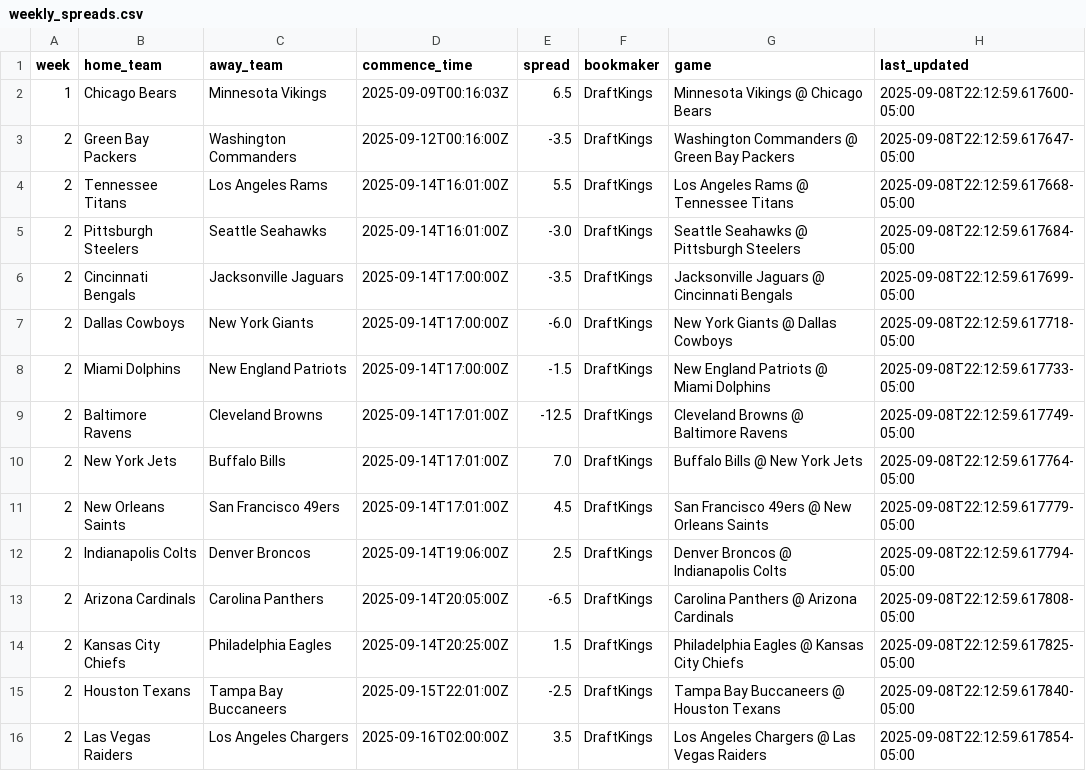
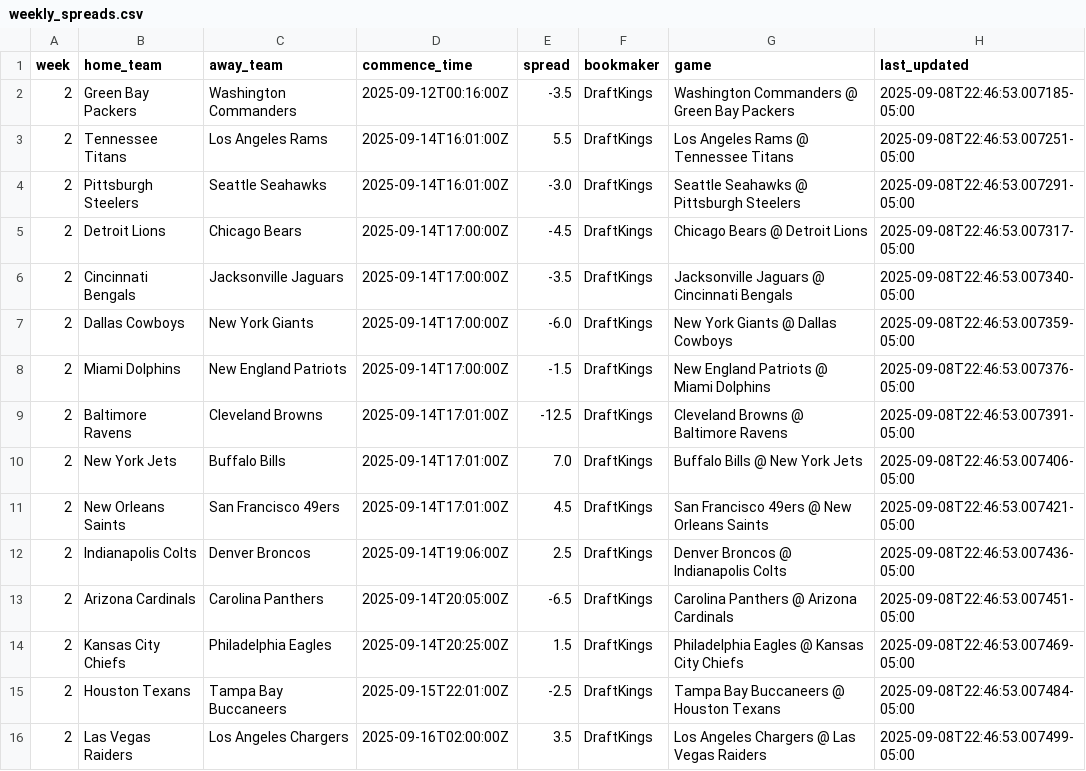
Before and after one commit to jackewings/NFL-Pickem-App, a CSV file: data/weekly_spreads.csv, drawn as a sheet.

```diff
--- a/data/weekly_spreads.csv
+++ b/data/weekly_spreads.csv
@@ -1,16 +1,16 @@
 week,home_team,away_team,commence_time,spread,bookmaker,game,last_updated
-1,Chicago Bears,Minnesota Vikings,2025-09-09T00:16:03Z,6.5,DraftKings,Minnesota Vikings @ Chicago Bears,2025-09-08T22:12:59.617600-05:00
-2,Green Bay Packers,Washington Commanders,2025-09-12T00:16:00Z,-3.5,DraftKings,Washington Commanders @ Green Bay Packers,2025-09-08T22:12:59.617647-05:00
-2,Tennessee Titans,Los Angeles Rams,2025-09-14T16:01:00Z,5.5,DraftKings,Los Angeles Rams @ Tennessee Titans,2025-09-08T22:12:59.617668-05:00
-2,Pittsburgh Steelers,Seattle Seahawks,2025-09-14T16:01:00Z,-3.0,DraftKings,Seattle Seahawks @ Pittsburgh Steelers,2025-09-08T22:12:59.617684-05:00
-2,Cincinnati Bengals,Jacksonville Jaguars,2025-09-14T17:00:00Z,-3.5,DraftKings,Jacksonville Jaguars @ Cincinnati Bengals,2025-09-08T22:12:59.617699-05:00
-2,Dallas Cowboys,New York Giants,2025-09-14T17:00:00Z,-6.0,DraftKings,New York Giants @ Dallas Cowboys,2025-09-08T22:12:59.617718-05:00
-2,Miami Dolphins,New England Patriots,2025-09-14T17:00:00Z,-1.5,DraftKings,New England Patriots @ Miami Dolphins,2025-09-08T22:12:59.617733-05:00
-2,Baltimore Ravens,Cleveland Browns,2025-09-14T17:01:00Z,-12.5,DraftKings,Cleveland Browns @ Baltimore Ravens,2025-09-08T22:12:59.617749-05:00
-2,New York Jets,Buffalo Bills,2025-09-14T17:01:00Z,7.0,DraftKings,Buffalo Bills @ New York Jets,2025-09-08T22:12:59.617764-05:00
-2,New Orleans Saints,San Francisco 49ers,2025-09-14T17:01:00Z,4.5,DraftKings,San Francisco 49ers @ New Orleans Saints,2025-09-08T22:12:59.617779-05:00
-2,Indianapolis Colts,Denver Broncos,2025-09-14T19:06:00Z,2.5,DraftKings,Denver Broncos @ Indianapolis Colts,2025-09-08T22:12:59.617794-05:00
-2,Arizona Cardinals,Carolina Panthers,2025-09-14T20:05:00Z,-6.5,DraftKings,Carolina Panthers @ Arizona Cardinals,2025-09-08T22:12:59.617808-05:00
-2,Kansas City Chiefs,Philadelphia Eagles,2025-09-14T20:25:00Z,1.5,DraftKings,Philadelphia Eagles @ Kansas City Chiefs,2025-09-08T22:12:59.617825-05:00
-2,Houston Texans,Tampa Bay Buccaneers,2025-09-15T22:01:00Z,-2.5,DraftKings,Tampa Bay Buccaneers @ Houston Texans,2025-09-08T22:12:59.617840-05:00
-2,Las Vegas Raiders,Los Angeles Chargers,2025-09-16T02:00:00Z,3.5,DraftKings,Los Angeles Chargers @ Las Vegas Raiders,2025-09-08T22:12:59.617854-05:00
+2,Green Bay Packers,Washington Commanders,2025-09-12T00:16:00Z,-3.5,DraftKings,Washington Commanders @ Green Bay Packers,2025-09-08T22:46:53.007185-05:00
+2,Tennessee Titans,Los Angeles Rams,2025-09-14T16:01:00Z,5.5,DraftKings,Los Angeles Rams @ Tennessee Titans,2025-09-08T22:46:53.007251-05:00
+2,Pittsburgh Steelers,Seattle Seahawks,2025-09-14T16:01:00Z,-3.0,DraftKings,Seattle Seahawks @ Pittsburgh Steelers,2025-09-08T22:46:53.007291-05:00
+2,Detroit Lions,Chicago Bears,2025-09-14T17:00:00Z,-4.5,DraftKings,Chicago Bears @ Detroit Lions,2025-09-08T22:46:53.007317-05:00
+2,Cincinnati Bengals,Jacksonville Jaguars,2025-09-14T17:00:00Z,-3.5,DraftKings,Jacksonville Jaguars @ Cincinnati Bengals,2025-09-08T22:46:53.007340-05:00
+2,Dallas Cowboys,New York Giants,2025-09-14T17:00:00Z,-6.0,DraftKings,New York Giants @ Dallas Cowboys,2025-09-08T22:46:53.007359-05:00
+2,Miami Dolphins,New England Patriots,2025-09-14T17:00:00Z,-1.5,DraftKings,New England Patriots @ Miami Dolphins,2025-09-08T22:46:53.007376-05:00
+2,Baltimore Ravens,Cleveland Browns,2025-09-14T17:01:00Z,-12.5,DraftKings,Cleveland Browns @ Baltimore Ravens,2025-09-08T22:46:53.007391-05:00
+2,New York Jets,Buffalo Bills,2025-09-14T17:01:00Z,7.0,DraftKings,Buffalo Bills @ New York Jets,2025-09-08T22:46:53.007406-05:00
+2,New Orleans Saints,San Francisco 49ers,2025-09-14T17:01:00Z,4.5,DraftKings,San Francisco 49ers @ New Orleans Saints,2025-09-08T22:46:53.007421-05:00
+2,Indianapolis Colts,Denver Broncos,2025-09-14T19:06:00Z,2.5,DraftKings,Denver Broncos @ Indianapolis Colts,2025-09-08T22:46:53.007436-05:00
+2,Arizona Cardinals,Carolina Panthers,2025-09-14T20:05:00Z,-6.5,DraftKings,Carolina Panthers @ Arizona Cardinals,2025-09-08T22:46:53.007451-05:00
+2,Kansas City Chiefs,Philadelphia Eagles,2025-09-14T20:25:00Z,1.5,DraftKings,Philadelphia Eagles @ Kansas City Chiefs,2025-09-08T22:46:53.007469-05:00
+2,Houston Texans,Tampa Bay Buccaneers,2025-09-15T22:01:00Z,-2.5,DraftKings,Tampa Bay Buccaneers @ Houston Texans,2025-09-08T22:46:53.007484-05:00
+2,Las Vegas Raiders,Los Angeles Chargers,2025-09-16T02:00:00Z,3.5,DraftKings,Los Angeles Chargers @ Las Vegas Raiders,2025-09-08T22:46:53.007499-05:00
```
